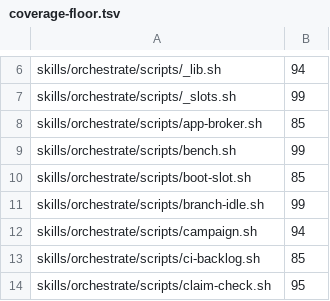
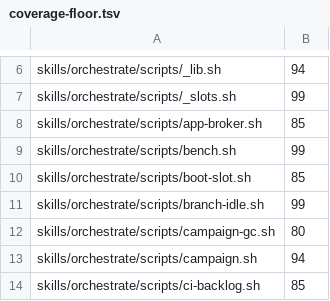
Before and after one commit to kaeawc/waaagh, a TSV file: dev/coverage-floor.tsv, drawn as a sheet; only a part is shown, gaps mark what is left out; the shorter side is filled out with more unchanged rows; the diff names each change by its address in the sheet, - before the commit and + after, or states it on an @@ line.

Commit message:
campaign-gc.sh: prune rebuildable output and compress raw captures in old campaign state (#418) (#419)
* campaign-gc.sh: prune rebuildable output and compress raw captures in old campaign state (#418)

Nothing expired campaign state: one campaign reached 67 GB of evidence
directories holding checkouts, app builds and raw audio. A dry run unless
--apply; only rebuildable output, binaries and .tmp files are removed and
.pcm/.hprof captures gzipped, never ledgers, learnings, briefs or bin, a
candidate with anything newer than --older-than, or an entry a process
works in (spectra).

* campaign-gc.sh: word the spectra refusal so the orch_spectra lint does not read it as a call (#418)

* campaign-gc.sh: review fixes (#418)

- Paths with a tab or newline are skipped (odd-names=): du's listing
  is one line per path, so such a path was cut to its parent and that
  parent removed.
- Generic build directory names (build, target, node_modules, ...)
  count only beside a build definition, so a source package named
  build is kept; .git and .jj are never entered.
- -mindepth 1: a top-level entry named target or build is never a
  candidate itself.
- The age check runs again right before each action.

* campaign-gc.sh: search a rejected generic directory; Flutter, Python and Meson builds count (#418)

Second-round review: a generic directory with no build file beside it was
pruned and dropped, so binaries and build output inside it were never
found and nothing said so. It is now searched instead and counted as
kept-generic=; pubspec.yaml, pyproject.toml, setup.py and meson.build
are build definitions.

```diff
--- a/dev/coverage-floor.tsv
+++ b/dev/coverage-floor.tsv
+row 12: skills/orchestrate/scripts/campaign-gc.sh | 80
```
Also changed, not shown: dev/coverage-weights.tsv, 4 other files.
